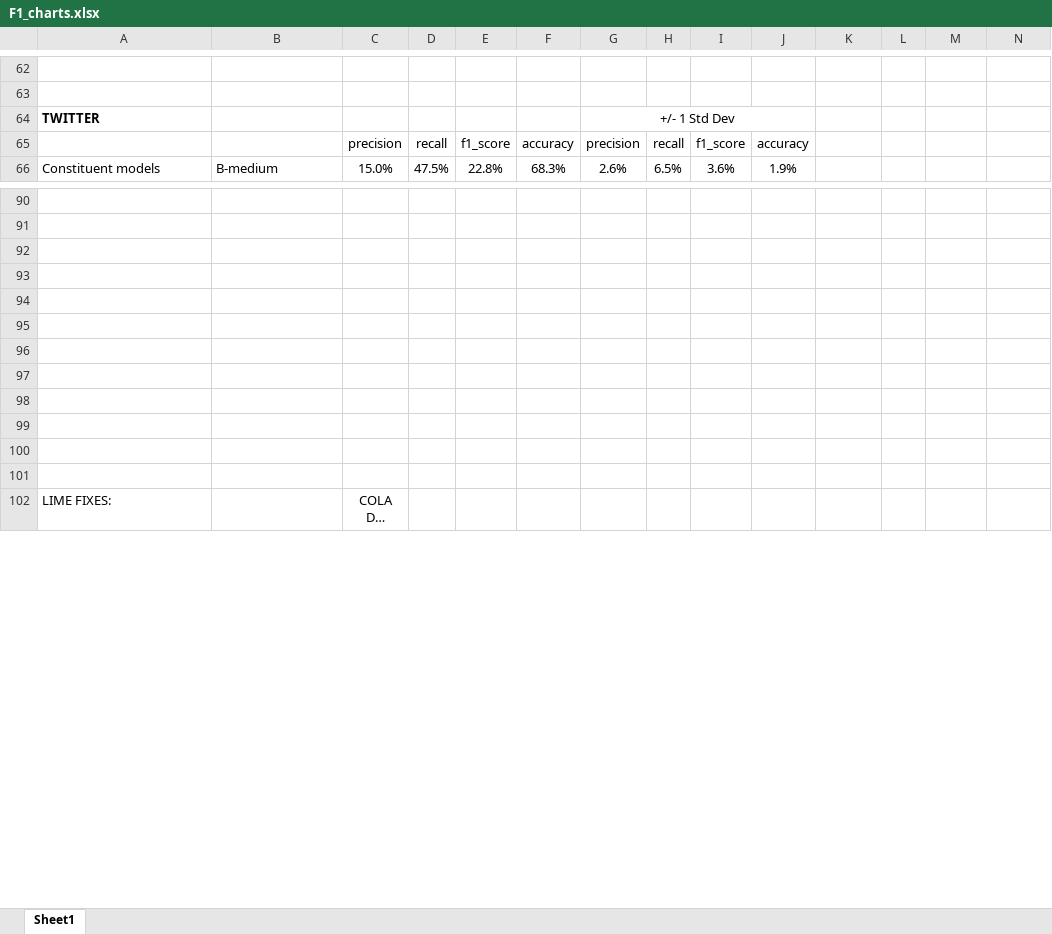
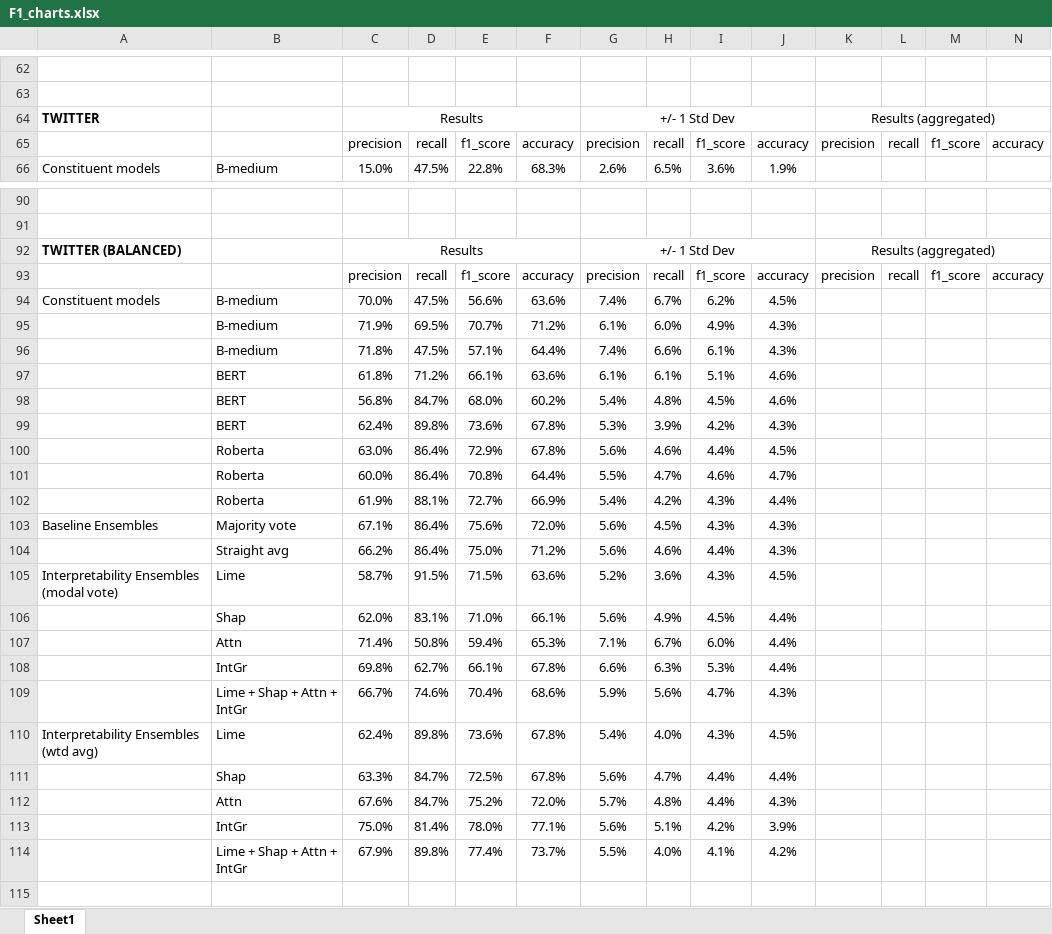
Before and after one commit to dolmas1/MLP_Group_Project, an Excel workbook: results/F1_charts.xlsx, sheet Sheet1, drawn as a sheet; only a part is shown, gaps mark what is left out; the shorter side is filled out with more unchanged rows; long unchanged cells end in …; values as stored, in another font and other column widths than the file's, no borders; charts and pictures not drawn; rows hold the shown columns only; the diff covers the shown part only; the diff names each change by its address in the sheet, - before the commit and + after, or states it on an @@ line.

Commit message:
Generate plots and p-values with Evaluation notebook instead of Excel

```diff
--- a/results/F1_charts.xlsx (sheet Sheet1)
+++ b/results/F1_charts.xlsx (sheet Sheet1)
-C64: (empty)
+C64: Results
+C64:F64 merged
-K64: (empty)
+K64: Results (aggregated)
+K64:N64 merged
-K65: (empty)
+K65: precision
-L65: (empty)
+L65: recall
-M65: (empty)
+M65: f1_score
-N65: (empty)
+N65: accuracy
+row 92: TWITTER (BALANCED) |  | Results |  |  |  | +/- 1 Std Dev |  |  |  | Results (aggregated)
+row 93:  |  | precision | recall | f1_score | accuracy | precision | recall | f1_score | accuracy | precision | recall | f1_score | accuracy
+row 94: Constituent models | B-medium | 70.0% | 47.5% | 56.6% | 63.6% | 7.4% | 6.7% | 6.2% | 4.5%
+row 95:  | B-medium | 71.9% | 69.5% | 70.7% | 71.2% | 6.1% | 6.0% | 4.9% | 4.3%
+row 96:  | B-medium | 71.8% | 47.5% | 57.1% | 64.4% | 7.4% | 6.6% | 6.1% | 4.3%
+row 97:  | BERT | 61.8% | 71.2% | 66.1% | 63.6% | 6.1% | 6.1% | 5.1% | 4.6%
+row 98:  | BERT | 56.8% | 84.7% | 68.0% | 60.2% | 5.4% | 4.8% | 4.5% | 4.6%
+row 99:  | BERT | 62.4% | 89.8% | 73.6% | 67.8% | 5.3% | 3.9% | 4.2% | 4.3%
+row 100:  | Roberta | 63.0% | 86.4% | 72.9% | 67.8% | 5.6% | 4.6% | 4.4% | 4.5%
+row 101:  | Roberta | 60.0% | 86.4% | 70.8% | 64.4% | 5.5% | 4.7% | 4.6% | 4.7%
+row 102:  | Roberta | 61.9% | 88.1% | 72.7% | 66.9% | 5.4% | 4.2% | 4.3% | 4.4%
+row 103: Baseline Ensembles | Majority vote | 67.1% | 86.4% | 75.6% | 72.0% | 5.6% | 4.5% | 4.3% | 4.3%
+row 104:  | Straight avg | 66.2% | 86.4% | 75.0% | 71.2% | 5.6% | 4.6% | 4.4% | 4.3%
+row 105: Interpretability Ensembles (modal vote) | Lime | 58.7% | 91.5% | 71.5% | 63.6% | 5.2% | 3.6% | 4.3% | 4.5%
+row 106:  | Shap | 62.0% | 83.1% | 71.0% | 66.1% | 5.6% | 4.9% | 4.5% | 4.4%
+row 107:  | Attn | 71.4% | 50.8% | 59.4% | 65.3% | 7.1% | 6.7% | 6.0% | 4.4%
+row 108:  | IntGr | 69.8% | 62.7% | 66.1% | 67.8% | 6.6% | 6.3% | 5.3% | 4.4%
+row 109:  | Lime + Shap + Attn + IntGr | 66.7% | 74.6% | 70.4% | 68.6% | 5.9% | 5.6% | 4.7% | 4.3%
+row 110: Interpretability Ensembles (wtd avg) | Lime | 62.4% | 89.8% | 73.6% | 67.8% | 5.4% | 4.0% | 4.3% | 4.5%
+row 111:  | Shap | 63.3% | 84.7% | 72.5% | 67.8% | 5.6% | 4.7% | 4.4% | 4.4%
+row 112:  | Attn | 67.6% | 84.7% | 75.2% | 72.0% | 5.7% | 4.8% | 4.4% | 4.3%
+row 113:  | IntGr | 75.0% | 81.4% | 78.0% | 77.1% | 5.6% | 5.1% | 4.2% | 3.9%
+row 114:  | Lime + Shap + Attn + IntGr | 67.9% | 89.8% | 77.4% | 73.7% | 5.5% | 4.0% | 4.1% | 4.2%
```
Also changed, not shown: 22 edited cells, cell formats and merged cells elsewhere in this sheet, charts or pictures, 6 other files.
